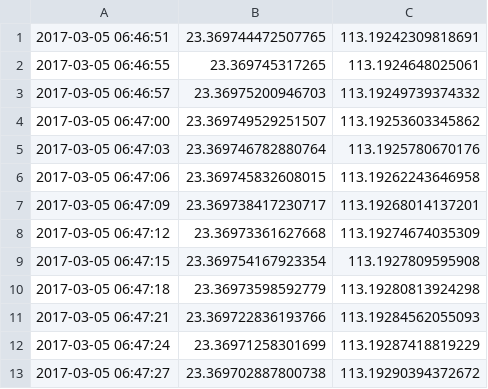
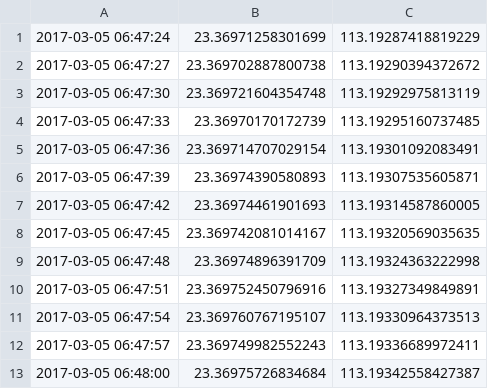
Before and after one commit to amap-demo/android_moving_point, a CSV file: app/src/main/assets/traceRecord/356022065185856.csv, drawn as a sheet; only a part is shown; the shorter side is filled out with more unchanged rows; the diff covers the shown part only.

```diff
--- a/app/src/main/assets/traceRecord/356022065185856.csv
+++ b/app/src/main/assets/traceRecord/356022065185856.csv
@@ -1,12 +1 @@
-2017-03-05 06:46:51,23.369744472507765,113.19242309818691
-2017-03-05 06:46:55,23.369745317265,113.1924648025061
-2017-03-05 06:46:57,23.36975200946703,113.19249739374332
-2017-03-05 06:47:00,23.369749529251507,113.19253603345862
-2017-03-05 06:47:03,23.369746782880764,113.1925780670176
-2017-03-05 06:47:06,23.369745832608015,113.19262243646958
-2017-03-05 06:47:09,23.369738417230717,113.19268014137201
-2017-03-05 06:47:12,23.36973361627668,113.19274674035309
-2017-03-05 06:47:15,23.369754167923354,113.1927809595908
-2017-03-05 06:47:18,23.36973598592779,113.19280813924298
-2017-03-05 06:47:21,23.369722836193766,113.19284562055093
 2017-03-05 06:47:24,23.36971258301699,113.19287418819229
```
Also changed, not shown: 39 removed rows elsewhere in this file, 5 other files.
